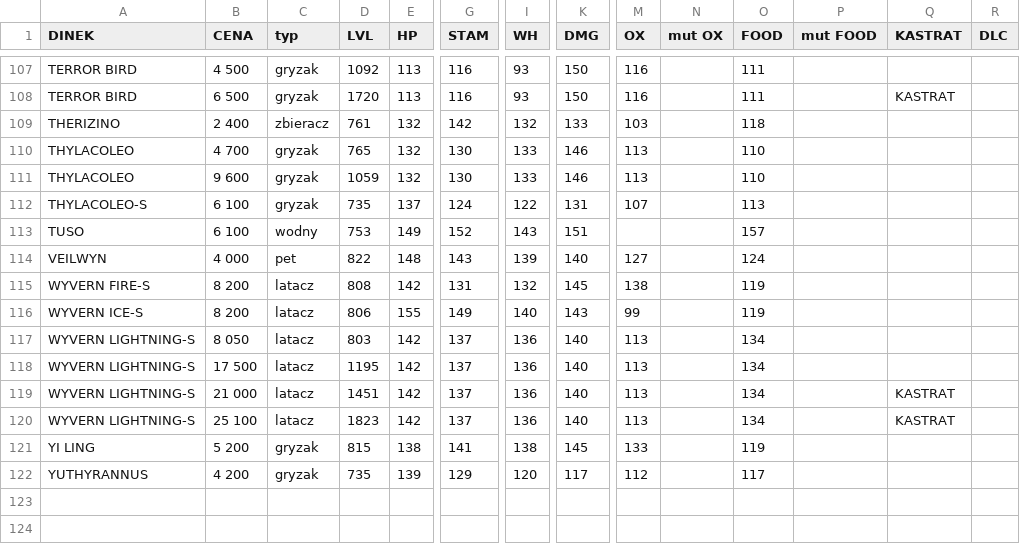
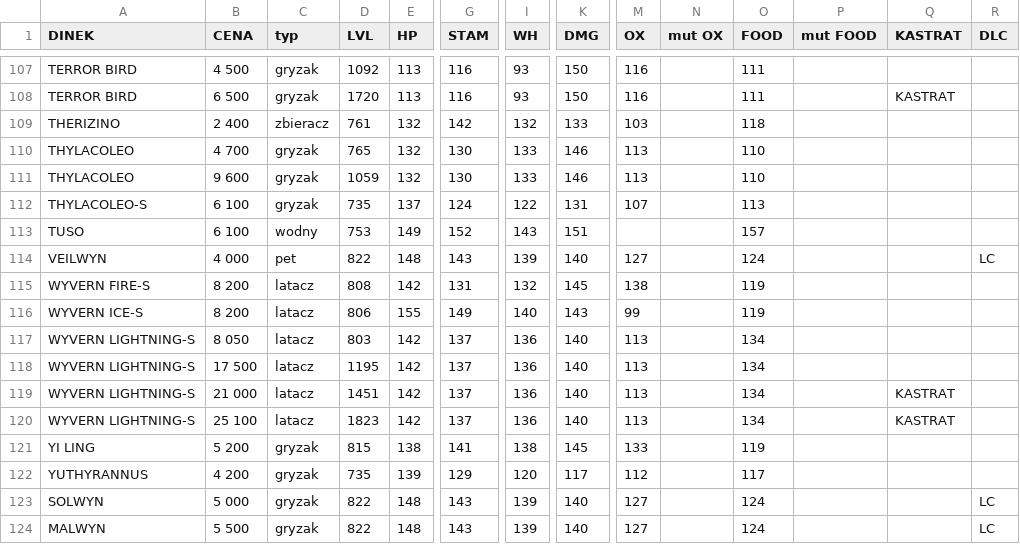
Before and after one commit to Leesha93/HALUSZKIshop, a CSV file: shop_list.csv, drawn as a sheet; only a part is shown, gaps mark what is left out; rows hold the shown columns only; the diff names each change by its address in the sheet, - before the commit and + after, or states it on an @@ line.

Commit message:
Update shop_list.csv

```diff
--- a/shop_list.csv
+++ b/shop_list.csv
-R114 (DLC): (empty)
+R114 (DLC): LC
+row 123: SOLWYN | 5 000 | gryzak | 822 | 148 | 143 | 139 | 140 | 127 |  | 124 |  |  | LC
+row 124: MALWYN | 5 500 | gryzak | 822 | 148 | 143 | 139 | 140 | 127 |  | 124 |  |  | LC
```
